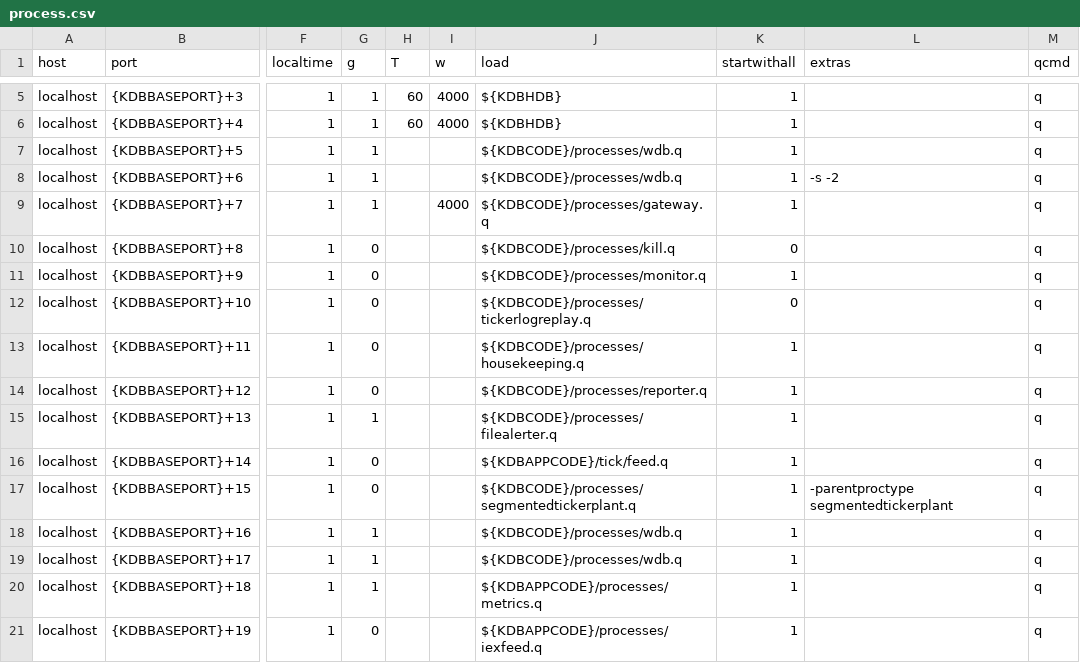
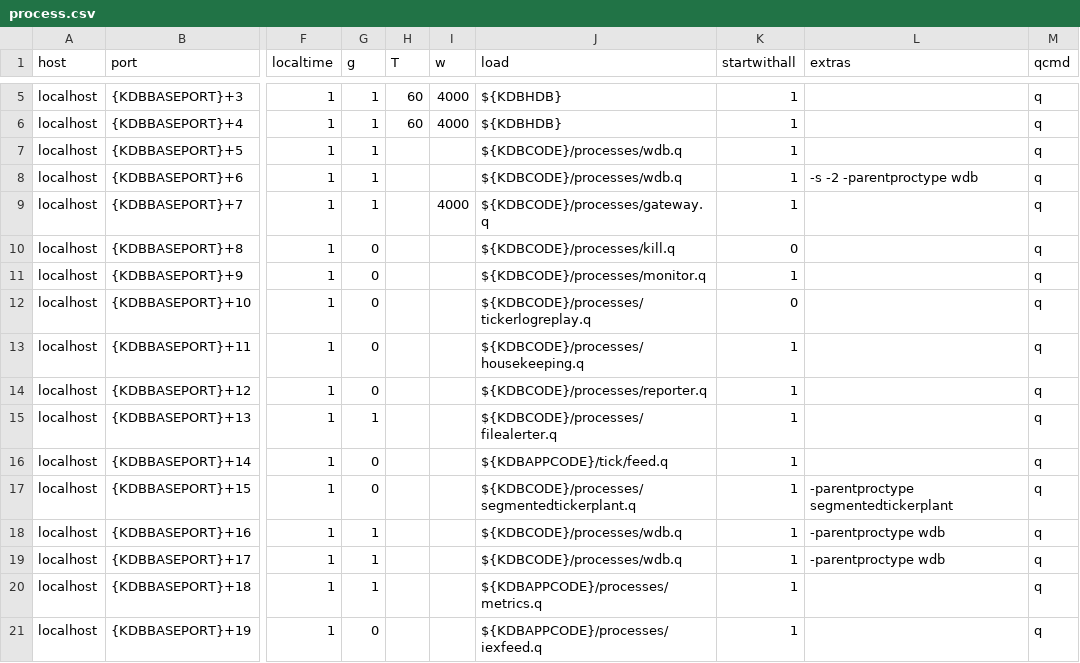
Before and after one commit to DataIntellectTech/TorQ-Finance-Starter-Pack, a CSV file: appconfig/process.csv, drawn as a sheet; only a part is shown, gaps mark what is left out; the diff names each change by its address in the sheet, - before the commit and + after, or states it on an @@ line.

Commit message:
Adding WDB as parentproctype for sort and sortworkers

```diff
--- a/appconfig/process.csv
+++ b/appconfig/process.csv
-L8 (extras): -s -2
+L8 (extras): -s -2 -parentproctype wdb
-L18:L19 (extras): (empty)
+L18:L19 (extras): -parentproctype wdb
```
